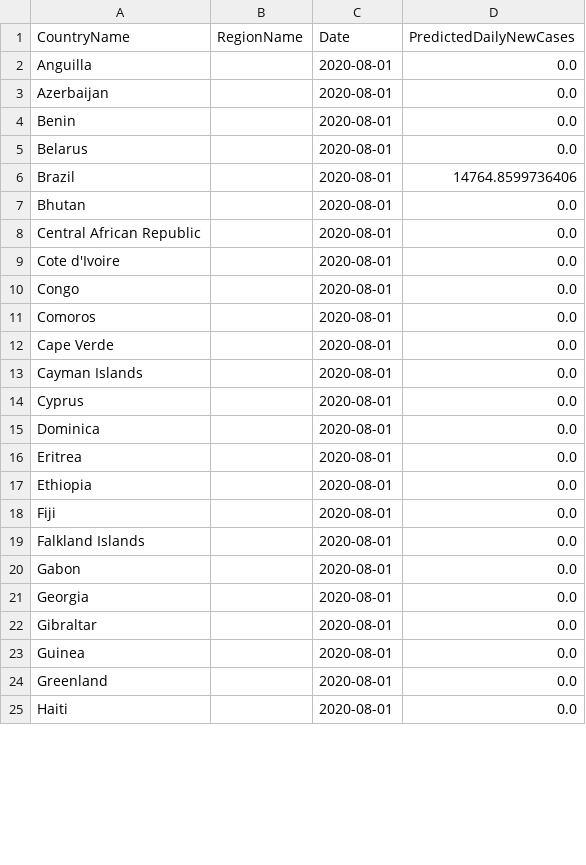
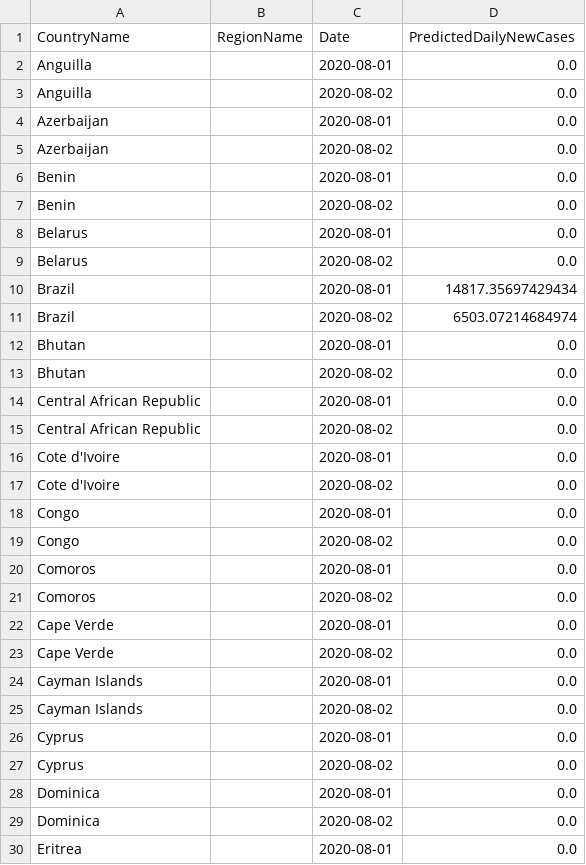
Before and after one commit to nathanhoang5/covid-xprize, a CSV file: tmp_predictions_for_prescriptions/preds.csv, drawn as a sheet; only a part is shown; the shorter side is filled out with more unchanged rows; the diff covers the shown part only.

```diff
--- a/tmp_predictions_for_prescriptions/preds.csv
+++ b/tmp_predictions_for_prescriptions/preds.csv
@@ -2,15 +2,29 @@ CountryName,RegionName,Date,PredictedDailyNewCases
 Anguilla,,2020-08-01,0.0
+Anguilla,,2020-08-02,0.0
 Azerbaijan,,2020-08-01,0.0
+Azerbaijan,,2020-08-02,0.0
 Benin,,2020-08-01,0.0
+Benin,,2020-08-02,0.0
 Belarus,,2020-08-01,0.0
-Brazil,,2020-08-01,14764.8599736406
+Belarus,,2020-08-02,0.0
+Brazil,,2020-08-01,14817.35697429434
+Brazil,,2020-08-02,6503.07214684974
 Bhutan,,2020-08-01,0.0
+Bhutan,,2020-08-02,0.0
 Central African Republic,,2020-08-01,0.0
+Central African Republic,,2020-08-02,0.0
 Cote d'Ivoire,,2020-08-01,0.0
+Cote d'Ivoire,,2020-08-02,0.0
 Congo,,2020-08-01,0.0
+Congo,,2020-08-02,0.0
 Comoros,,2020-08-01,0.0
+Comoros,,2020-08-02,0.0
 Cape Verde,,2020-08-01,0.0
+Cape Verde,,2020-08-02,0.0
 Cayman Islands,,2020-08-01,0.0
+Cayman Islands,,2020-08-02,0.0
 Cyprus,,2020-08-01,0.0
+Cyprus,,2020-08-02,0.0
 Dominica,,2020-08-01,0.0
+Dominica,,2020-08-02,0.0
 Eritrea,,2020-08-01,0.0
```
Also changed, not shown: 47 added rows and 9 edited cells elsewhere in this file, 2 other files.
